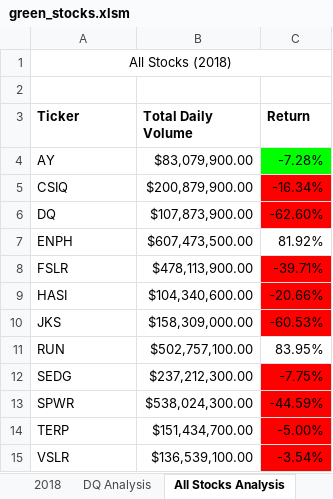
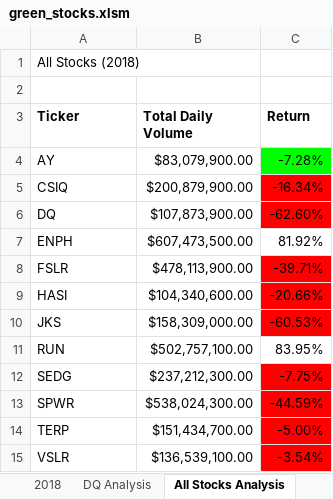
Before and after one commit to ogodinez93/stock-analysis-1, an Excel workbook: green_stocks.xlsm, sheet All Stocks Analysis, drawn as a sheet; values as stored, in another font and other column widths than the file's, no borders; charts and pictures not drawn; the diff names each change by its address in the sheet, - before the commit and + after, or states it on an @@ line.

```diff
--- a/green_stocks.xlsm (sheet All Stocks Analysis)
+++ b/green_stocks.xlsm (sheet All Stocks Analysis)
-A1 alignment: center
+A1 alignment: left
-A1:C1 merged
```
Also changed, not shown: sheet DQ Analysis, charts or pictures.
